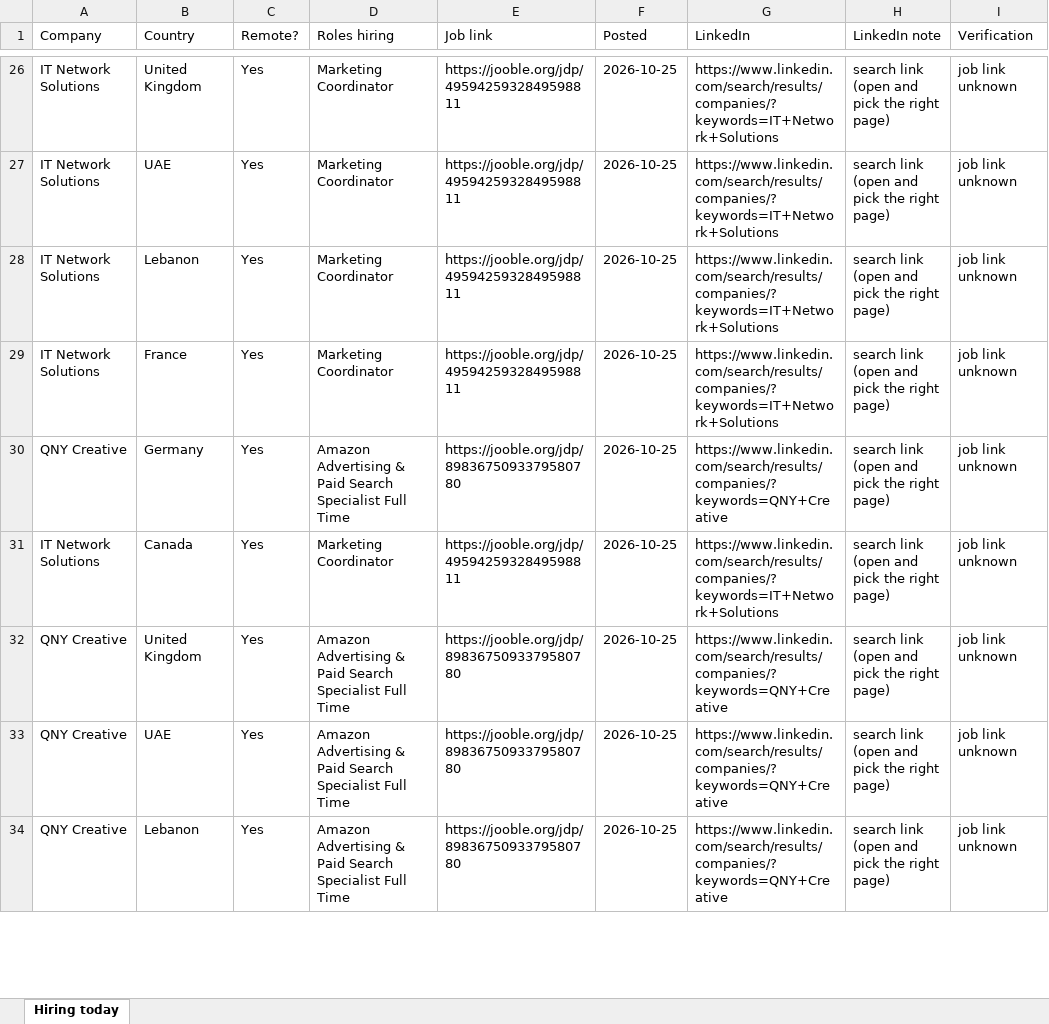
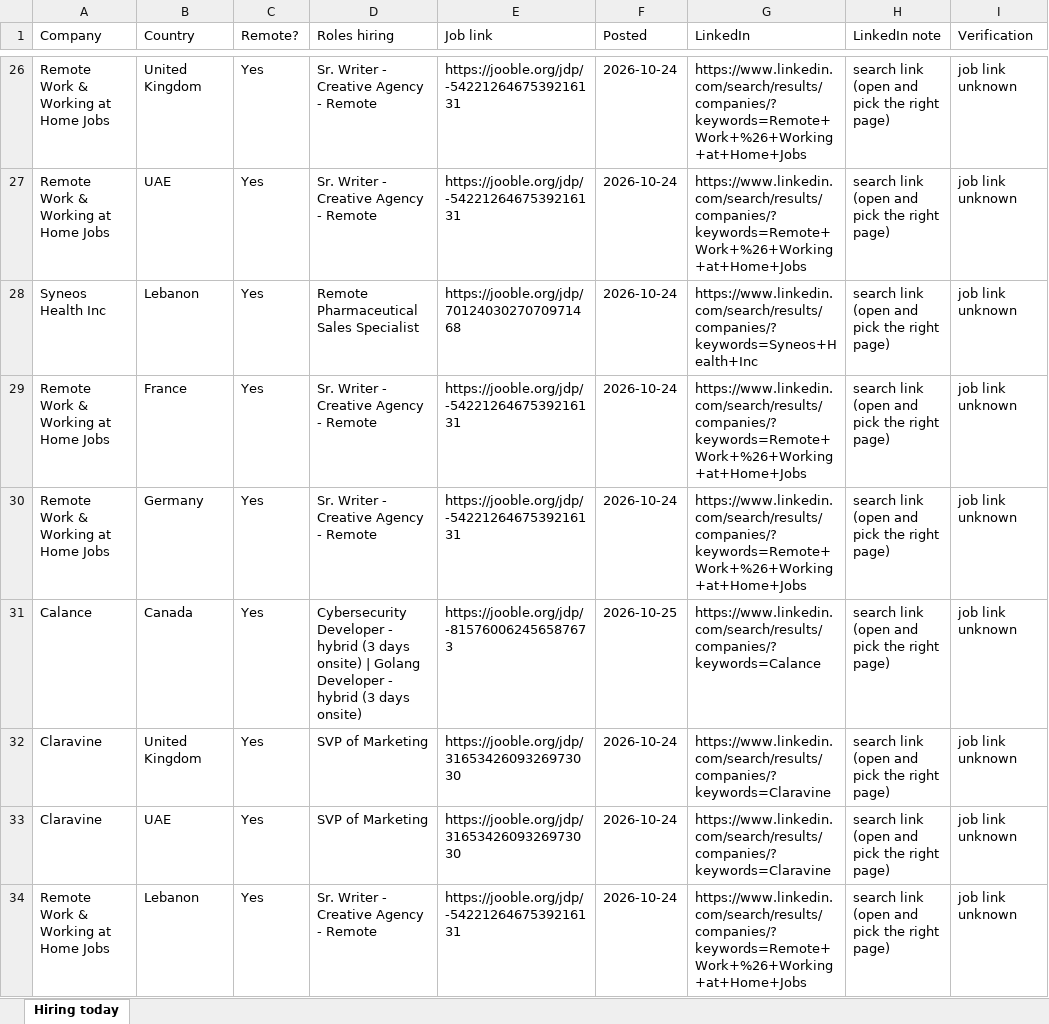
Before and after one commit to jameson-T/hiring-leads, an Excel workbook: hiring_companies_2026-10-25.xlsx, sheet Hiring today, drawn as a sheet; only a part is shown, gaps mark what is left out; values as stored, in another font and other column widths than the file's, no borders; the diff covers the shown part only; the diff names each change by its address in the sheet, - before the commit and + after, or states it on an @@ line.

Commit message:
Hiring leads 2026-10-25

```diff
--- a/hiring_companies_2026-10-25.xlsx (sheet Hiring today)
+++ b/hiring_companies_2026-10-25.xlsx (sheet Hiring today)
-A26:A27 (Company): IT Network Solutions
+A26:A27 (Company): Remote Work & Working at Home Jobs
-D26:D27 (Roles hiring): Marketing Coordinator
+D26:D27 (Roles hiring): Sr. Writer - Creative Agency - Remote
-E26:E27 (Job link): https://jooble.org/jdp/4959425932849598811
+E26:E27 (Job link): https://jooble.org/jdp/-5422126467539216131
-F26:F30 (Posted): 2026-10-25
+F26:F30 (Posted): 2026-10-24
-G26:G27 (LinkedIn): https://www.linkedin.com/search/results/companies/?keywords=IT+Network+Solutions
+G26:G27 (LinkedIn): https://www.linkedin.com/search/results/companies/?keywords=Remote+Work+%26+Working+at+Home+Jobs
-A28 (Company): IT Network Solutions
+A28 (Company): Syneos Health Inc
-D28 (Roles hiring): Marketing Coordinator
+D28 (Roles hiring): Remote Pharmaceutical Sales Specialist
-E28 (Job link): https://jooble.org/jdp/4959425932849598811
+E28 (Job link): https://jooble.org/jdp/7012403027070971468
-G28 (LinkedIn): https://www.linkedin.com/search/results/companies/?keywords=IT+Network+Solutions
+G28 (LinkedIn): https://www.linkedin.com/search/results/companies/?keywords=Syneos+Health+Inc
-A29 (Company): IT Network Solutions
+A29 (Company): Remote Work & Working at Home Jobs
-D29 (Roles hiring): Marketing Coordinator
+D29 (Roles hiring): Sr. Writer - Creative Agency - Remote
-E29 (Job link): https://jooble.org/jdp/4959425932849598811
+E29 (Job link): https://jooble.org/jdp/-5422126467539216131
-G29 (LinkedIn): https://www.linkedin.com/search/results/companies/?keywords=IT+Network+Solutions
+G29 (LinkedIn): https://www.linkedin.com/search/results/companies/?keywords=Remote+Work+%26+Working+at+Home+Jobs
-A30 (Company): QNY Creative
+A30 (Company): Remote Work & Working at Home Jobs
-D30 (Roles hiring): Amazon Advertising & Paid Search Specialist Full Time
+D30 (Roles hiring): Sr. Writer - Creative Agency - Remote
-E30 (Job link): https://jooble.org/jdp/8983675093379580780
+E30 (Job link): https://jooble.org/jdp/-5422126467539216131
-G30 (LinkedIn): https://www.linkedin.com/search/results/companies/?keywords=QNY+Creative
+G30 (LinkedIn): https://www.linkedin.com/search/results/companies/?keywords=Remote+Work+%26+Working+at+Home+Jobs
-A31 (Company): IT Network Solutions
+A31 (Company): Calance
-D31 (Roles hiring): Marketing Coordinator
+D31 (Roles hiring): Cybersecurity Developer - hybrid (3 days onsite) | Golang Developer - hybrid (3 days onsite)
-E31 (Job link): https://jooble.org/jdp/4959425932849598811
+E31 (Job link): https://jooble.org/jdp/-815760062456587673
-G31 (LinkedIn): https://www.linkedin.com/search/results/companies/?keywords=IT+Network+Solutions
+G31 (LinkedIn): https://www.linkedin.com/search/results/companies/?keywords=Calance
-A32:A33 (Company): QNY Creative
+A32:A33 (Company): Claravine
-D32:D33 (Roles hiring): Amazon Advertising & Paid Search Specialist Full Time
+D32:D33 (Roles hiring): SVP of Marketing
-E32:E33 (Job link): https://jooble.org/jdp/8983675093379580780
+E32:E33 (Job link): https://jooble.org/jdp/3165342609326973030
-F32:F34 (Posted): 2026-10-25
+F32:F34 (Posted): 2026-10-24
-G32:G33 (LinkedIn): https://www.linkedin.com/search/results/companies/?keywords=QNY+Creative
+G32:G33 (LinkedIn): https://www.linkedin.com/search/results/companies/?keywords=Claravine
-A34 (Company): QNY Creative
+A34 (Company): Remote Work & Working at Home Jobs
-D34 (Roles hiring): Amazon Advertising & Paid Search Specialist Full Time
+D34 (Roles hiring): Sr. Writer - Creative Agency - Remote
-E34 (Job link): https://jooble.org/jdp/8983675093379580780
+E34 (Job link): https://jooble.org/jdp/-5422126467539216131
-G34 (LinkedIn): https://www.linkedin.com/search/results/companies/?keywords=QNY+Creative
+G34 (LinkedIn): https://www.linkedin.com/search/results/companies/?keywords=Remote+Work+%26+Working+at+Home+Jobs
```
Also changed, not shown: 185 edited cells elsewhere in this sheet, 2 other files.
